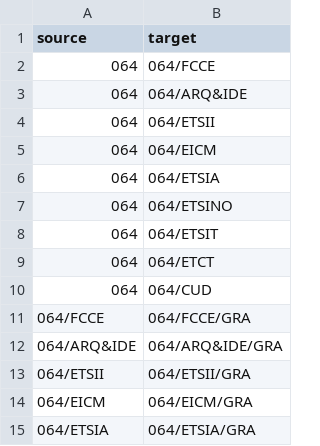
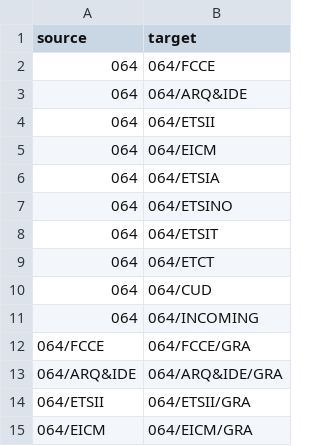
Before and after one commit to matejMartinc/upct-visualization, a CSV file: data/students/links.csv, drawn as a sheet; only a part is shown; the shorter side is filled out with more unchanged rows.

```diff
--- a/data/students/links.csv
+++ b/data/students/links.csv
@@ -10,2 +10,3 @@
 "064","064/CUD"
+"064","064/INCOMING"
 "064/FCCE","064/FCCE/GRA"
```
Also changed, not shown: data/students/nodes_figures.csv, data/students/nodes_info.csv, 2 other files.
